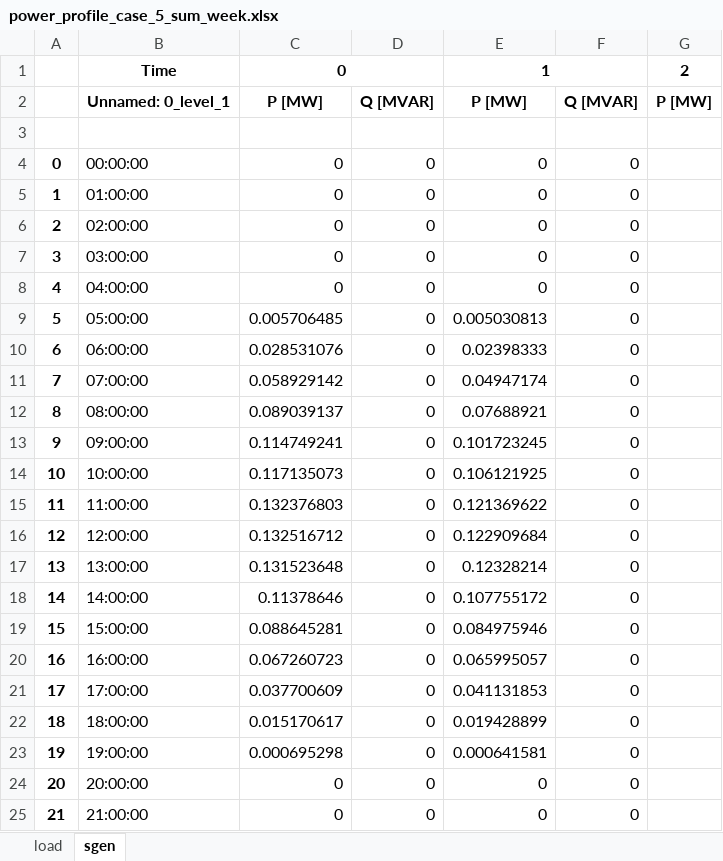
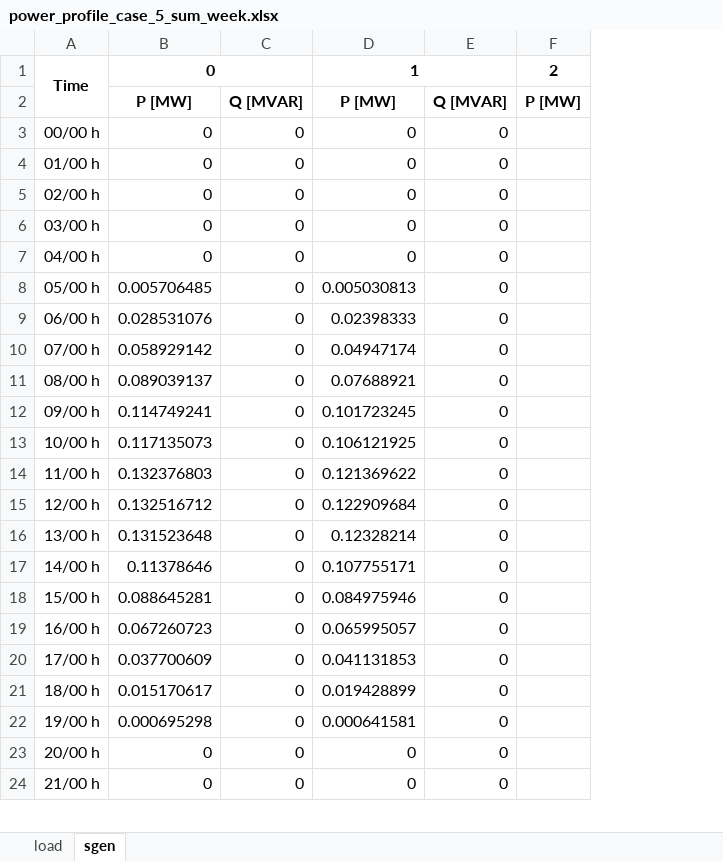
Before and after one commit to sebastien-pfister/rhtlab, an Excel workbook: mini-projet-trey-pp/annexes/cases/power_profile_with_sgen/power_profile_case_5_sum_week.xlsx, sheet sgen, drawn as a sheet; only a part is shown; values as stored, in another font and other column widths than the file's, no borders; removed rows and columns are numbered as before the commit, all else as after; rows hold the shown columns only; the diff names each change by its address in the sheet, - before the commit and + after, or states it on an @@ line.

```diff
--- a/mini-projet-trey-pp/annexes/cases/power_profile_with_sgen/power_profile_case_5_sum_week.xlsx (sheet sgen)
+++ b/mini-projet-trey-pp/annexes/cases/power_profile_with_sgen/power_profile_case_5_sum_week.xlsx (sheet sgen)
-column A, rows 4-25: 0 | 1 | 2 | 3 | 4 | 5 | 6 | 7 | 8 | 9 | 10 | 11 | 12 | 13 | 14 | 15 | 16 | 17 | 18 | 19 | 20 | 21
-column B, rows 1-2: Time | Unnamed: 0_level_1; rows 4-25: 00:00:00 | 01:00:00 | 02:00:00 | 03:00:00 | 04:00:00 | 05:00:00 | 06:00:00 | 07:00:00 | 08:00:00 | 09:00:00 | 10:00:00 | 11:00:00 | 12:00:00 | 13:00:00 | 14:00:00 | 15:00:00 | 16:00:00 | 17:00:00 | 18:00:00 | 19:00:00 | 20:00:00 | 21:00:00
+column A, rows 1-24: Time |  | 00/00 h | 01/00 h | 02/00 h | 03/00 h | 04/00 h | 05/00 h | 06/00 h | 07/00 h | 08/00 h | 09/00 h | 10/00 h | 11/00 h | 12/00 h | 13/00 h | 14/00 h | 15/00 h | 16/00 h | 17/00 h | 18/00 h | 19/00 h | 20/00 h | 21/00 h
-row 3: (empty)
-D17: 0.107755172
+D17: 0.107755171
```
Also changed, not shown: sheet load, mini-projet-trey-pp/annexes/cases/power_profile_case_5_sum_week.xlsx, 12 other files.
